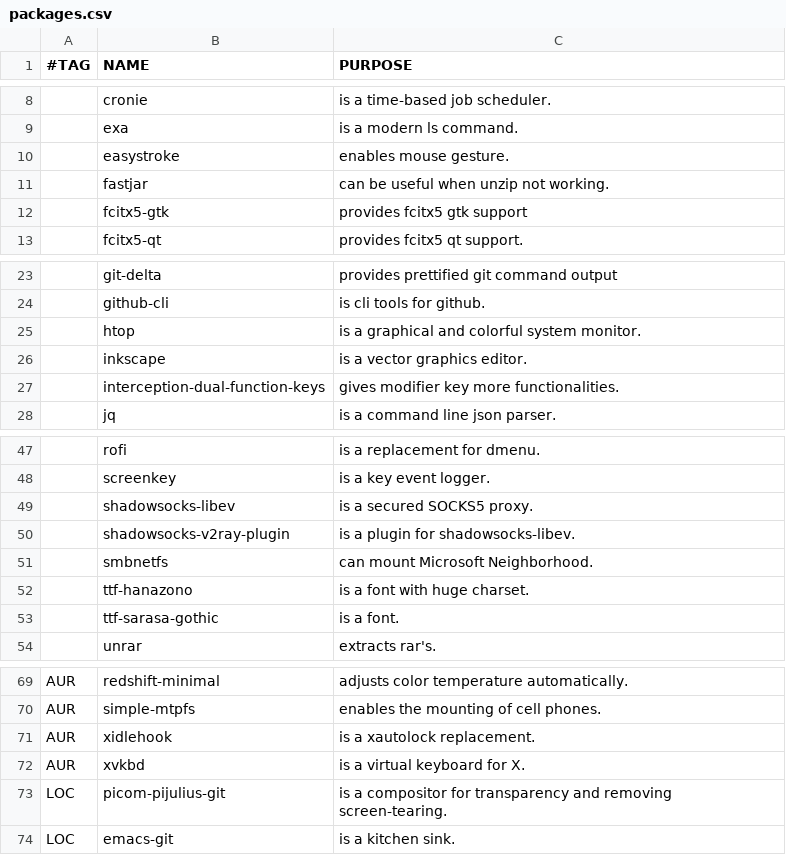
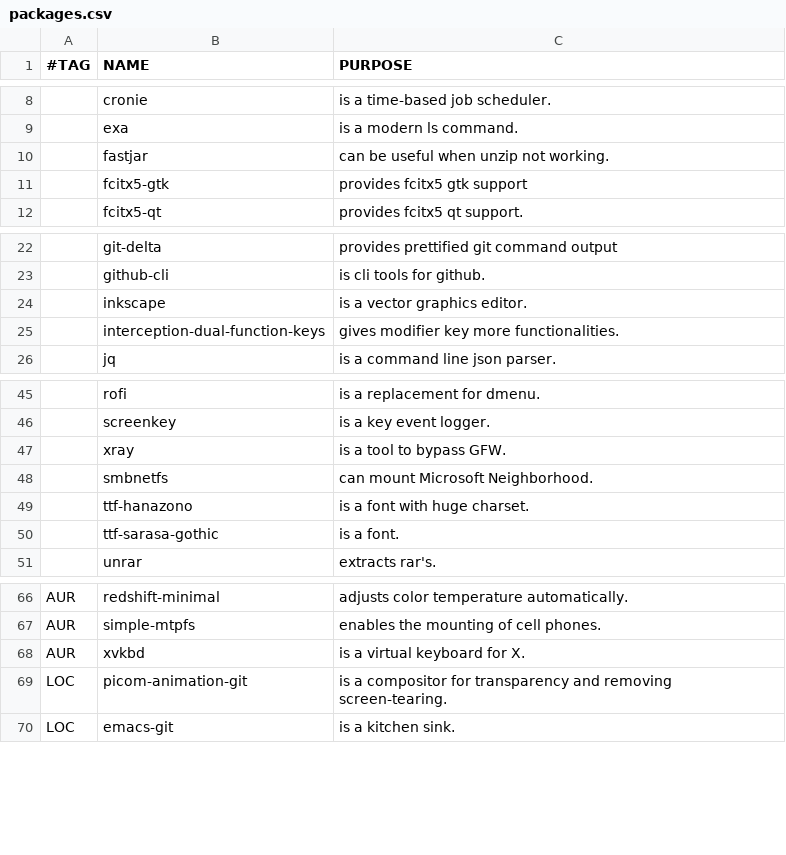
Before and after one commit to alexluigit/dotfiles, a CSV file: packages.csv, drawn as a sheet; only a part is shown, gaps mark what is left out.

```diff
--- a/packages.csv
+++ b/packages.csv
@@ -9,3 +9,2 @@
 ,exa,"is a modern ls command."
-,easystroke,"enables mouse gesture."
 ,fastjar,"can be useful when unzip not working."
@@ -24,3 +23,2 @@
 ,github-cli,"is cli tools for github."
-,htop,"is a graphical and colorful system monitor."
 ,inkscape,"is a vector graphics editor."
@@ -48,4 +46,3 @@
 ,screenkey,"is a key event logger."
-,shadowsocks-libev,"is a secured SOCKS5 proxy."
-,shadowsocks-v2ray-plugin,"is a plugin for shadowsocks-libev."
+,xray,"is a tool to bypass GFW."
 ,smbnetfs,"can mount Microsoft Neighborhood."
@@ -70,5 +67,4 @@ AUR,redshift-minimal,"adjusts color temperature automatically."
 AUR,simple-mtpfs,"enables the mounting of cell phones."
-AUR,xidlehook,"is a xautolock replacement."
 AUR,xvkbd,"is a virtual keyboard for X."
-LOC,picom-pijulius-git,"is a compositor for transparency and removing screen-tearing."
+LOC,picom-animation-git,"is a compositor for transparency and removing screen-tearing."
 LOC,emacs-git,"is a kitchen sink."
```
Also changed, not shown: 3 other files.
